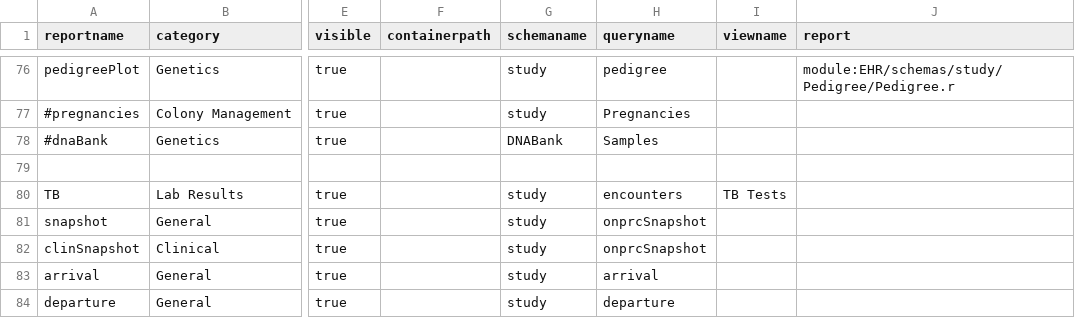
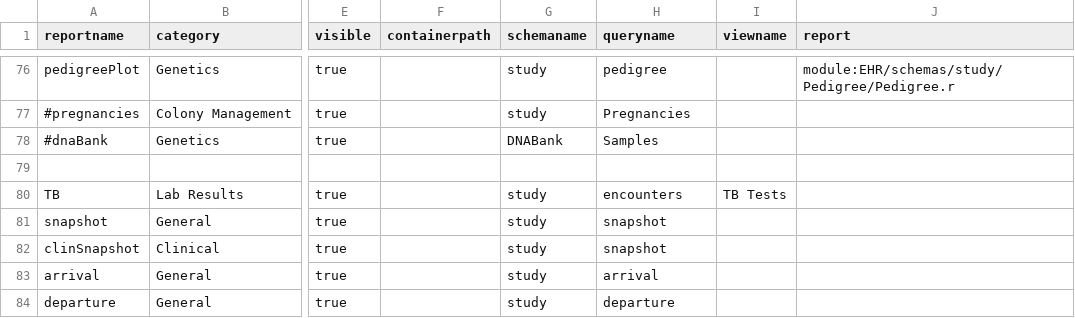
Before and after one commit to LabKey/snprcEHRModules, a TSV file: snprc_ehr/resources/data/reports.tsv, drawn as a sheet; only a part is shown, gaps mark what is left out; the diff names each change by its address in the sheet, - before the commit and + after, or states it on an @@ line.

Commit message:
Reset snapshot view to point at default EHR implementation

```diff
--- a/snprc_ehr/resources/data/reports.tsv
+++ b/snprc_ehr/resources/data/reports.tsv
-H81:H82 (queryname): onprcSnapshot
+H81:H82 (queryname): snapshot
```
